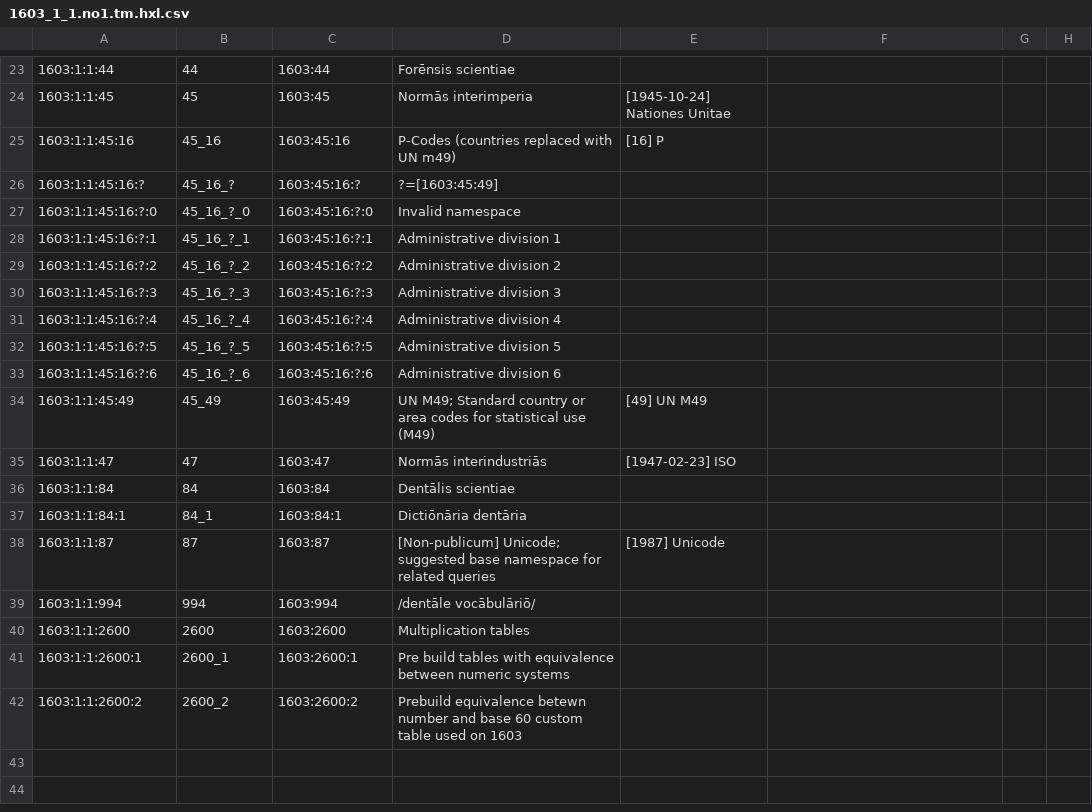
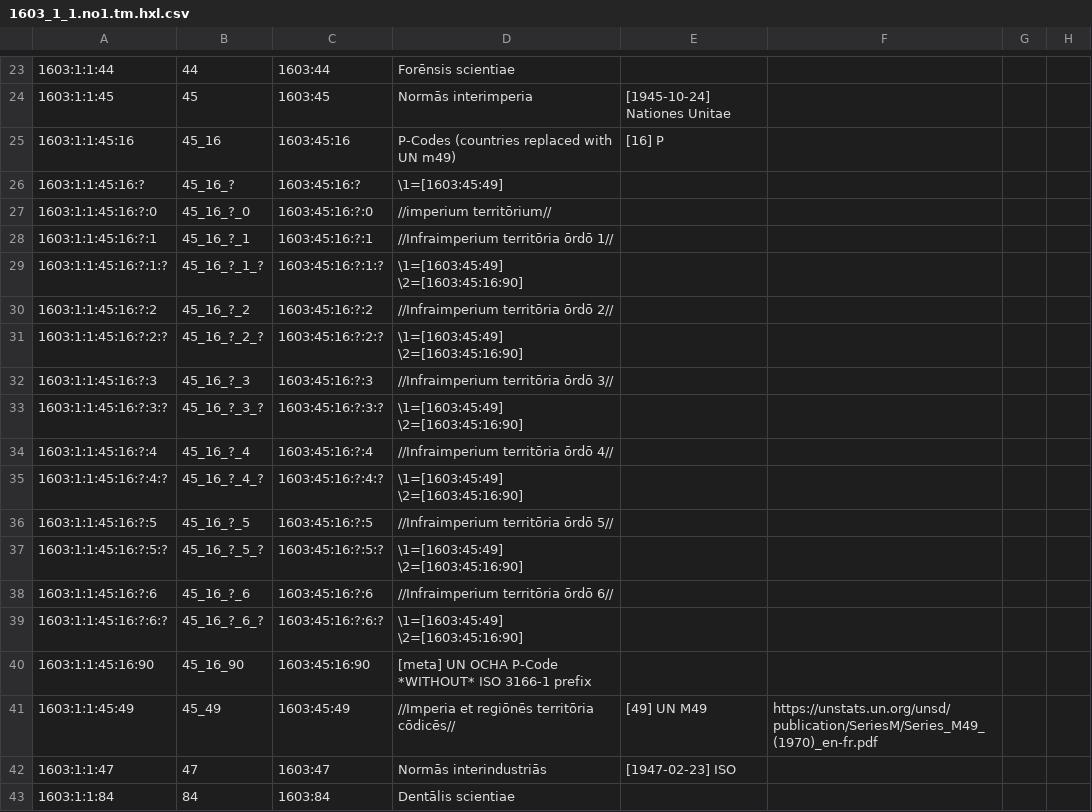
Before and after one commit to EticaAI/lexicographi-sine-finibus, a CSV file: officinam/1603/1/1/1603_1_1.no1.tm.hxl.csv, drawn as a sheet; only a part is shown, gaps mark what is left out; the shorter side is filled out with more unchanged rows.

```diff
--- a/officinam/1603/1/1/1603_1_1.no1.tm.hxl.csv
+++ b/officinam/1603/1/1/1603_1_1.no1.tm.hxl.csv
@@ -25,11 +25,18 @@
 1603:1:1:45:16,45_16,1603:45:16,P-Codes (countries replaced with UN m49),[16] P,,,
-1603:1:1:45:16:?,45_16_?,1603:45:16:?,?=[1603:45:49],,,,
-1603:1:1:45:16:?:0,45_16_?_0,1603:45:16:?:0,Invalid namespace,,,,
-1603:1:1:45:16:?:1,45_16_?_1,1603:45:16:?:1,Administrative division 1,,,,
-1603:1:1:45:16:?:2,45_16_?_2,1603:45:16:?:2,Administrative division 2,,,,
-1603:1:1:45:16:?:3,45_16_?_3,1603:45:16:?:3,Administrative division 3,,,,
-1603:1:1:45:16:?:4,45_16_?_4,1603:45:16:?:4,Administrative division 4,,,,
-1603:1:1:45:16:?:5,45_16_?_5,1603:45:16:?:5,Administrative division 5,,,,
-1603:1:1:45:16:?:6,45_16_?_6,1603:45:16:?:6,Administrative division 6,,,,
-1603:1:1:45:49,45_49,1603:45:49,UN M49; Standard country or area codes for statistical use (M49),[49] UN M49,,,
+1603:1:1:45:16:?,45_16_?,1603:45:16:?,\1=[1603:45:49],,,,
+1603:1:1:45:16:?:0,45_16_?_0,1603:45:16:?:0,//imperium territōrium//,,,,
+1603:1:1:45:16:?:1,45_16_?_1,1603:45:16:?:1,//Infraimperium territōria ōrdō 1//,,,,
+1603:1:1:45:16:?:1:?,45_16_?_1_?,1603:45:16:?:1:?,\1=[1603:45:49] \2=[1603:45:16:90] ,,,,
+1603:1:1:45:16:?:2,45_16_?_2,1603:45:16:?:2,//Infraimperium territōria ōrdō 2//,,,,
+1603:1:1:45:16:?:2:?,45_16_?_2_?,1603:45:16:?:2:?,\1=[1603:45:49] \2=[1603:45:16:90] ,,,,
+1603:1:1:45:16:?:3,45_16_?_3,1603:45:16:?:3,//Infraimperium territōria ōrdō 3//,,,,
+1603:1:1:45:16:?:3:?,45_16_?_3_?,1603:45:16:?:3:?,\1=[1603:45:49] \2=[1603:45:16:90] ,,,,
+1603:1:1:45:16:?:4,45_16_?_4,1603:45:16:?:4,//Infraimperium territōria ōrdō 4//,,,,
+1603:1:1:45:16:?:4:?,45_16_?_4_?,1603:45:16:?:4:?,\1=[1603:45:49] \2=[1603:45:16:90] ,,,,
+1603:1:1:45:16:?:5,45_16_?_5,1603:45:16:?:5,//Infraimperium territōria ōrdō 5//,,,,
+1603:1:1:45:16:?:5:?,45_16_?_5_?,1603:45:16:?:5:?,\1=[1603:45:49] \2=[1603:45:16:90] ,,,,
+1603:1:1:45:16:?:6,45_16_?_6,1603:45:16:?:6,//Infraimperium territōria ōrdō 6//,,,,
+1603:1:1:45:16:?:6:?,45_16_?_6_?,1603:45:16:?:6:?,\1=[1603:45:49] \2=[1603:45:16:90] ,,,,
+1603:1:1:45:16:90,45_16_90,1603:45:16:90,[meta] UN OCHA P-Code *WITHOUT* ISO 3166-1 prefix,,,,
+1603:1:1:45:49,45_49,1603:45:49,//Imperia et regiōnēs territōria cōdicēs//,[49] UN M49,https://unstats.un.org/unsd/publication/SeriesM/Series_M49_(1970)_en-fr.pdf,,
 1603:1:1:47,47,1603:47,Normās interindustriās,[1947-02-23] ISO,,,
```
Also changed, not shown: 1 other file.
